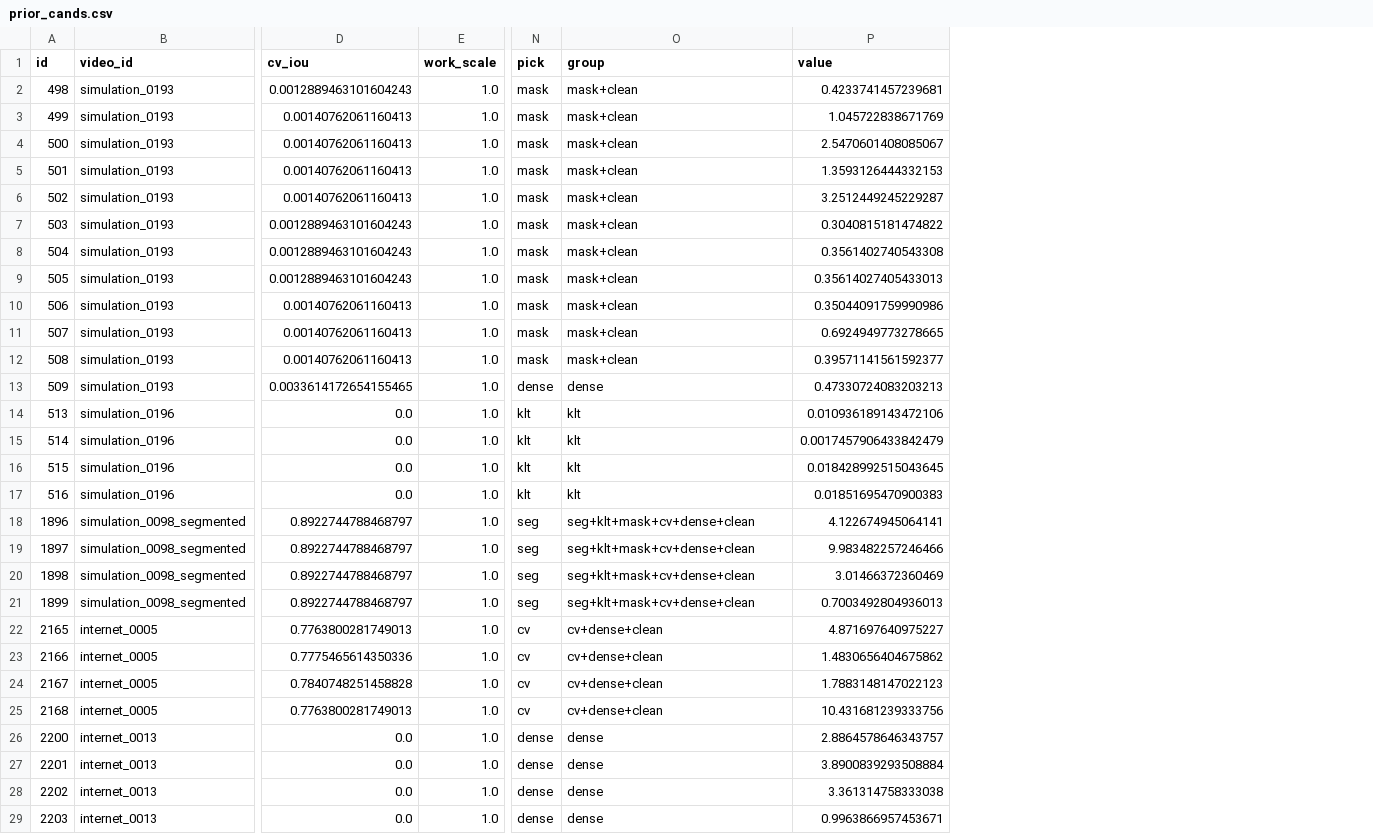
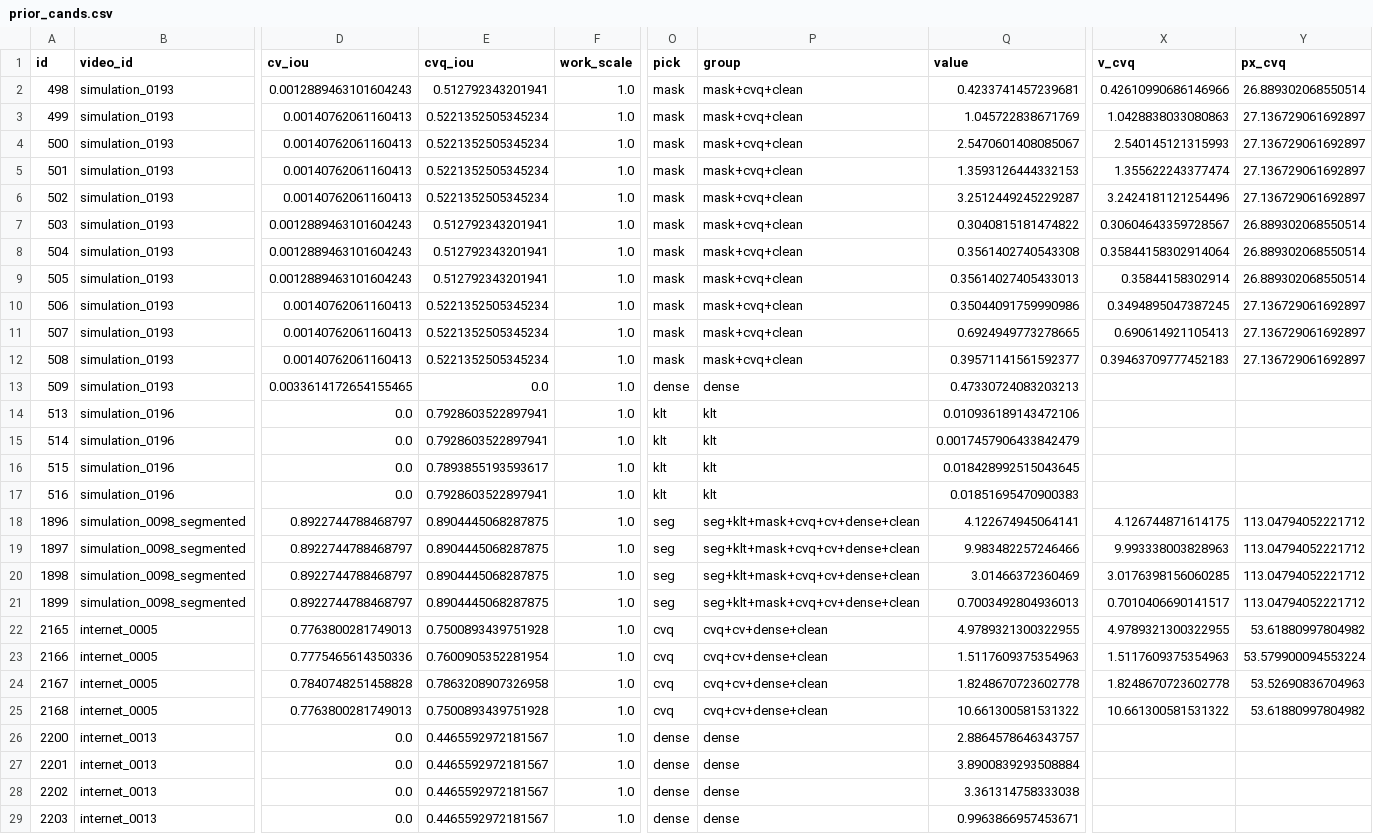
Before and after one commit to VihanAggarwal/quantiphy-challenge, a CSV file: research/trackb_dense/out/val/prior_cands.csv, drawn as a sheet; only a part is shown, gaps mark what is left out; addresses are those after the commit; the diff covers the shown part only; the diff names each change by its address in the sheet, - before the commit and + after, or states it on an @@ line.

```diff
--- a/research/trackb_dense/out/val/prior_cands.csv
+++ b/research/trackb_dense/out/val/prior_cands.csv
+column E (cvq_iou), rows 2-29: 0.512792343201941 | 0.5221352505345234 | 0.5221352505345234 | 0.5221352505345234 | 0.5221352505345234 | 0.512792343201941 | 0.512792343201941 | 0.512792343201941 | 0.5221352505345234 | 0.5221352505345234 | 0.5221352505345234 | 0.0 | 0.7928603522897941 | 0.7928603522897941 | 0.7893855193593617 | 0.7928603522897941 | 0.8904445068287875 | 0.8904445068287875 | 0.8904445068287875 | 0.8904445068287875 | 0.7500893439751928 | 0.7600905352281954 | 0.7863208907326958 | 0.7500893439751928 | 0.4465592972181567 | 0.4465592972181567 | 0.4465592972181567 | 0.4465592972181567
+column X (v_cvq), rows 2-25: 0.42610990686146966 | 1.0428838033080863 | 2.540145121315993 | 1.355622243377474 | 3.2424181121254496 | 0.30604643359728567 | 0.35844158302914064 | 0.35844158302914 | 0.3494895047387245 | 0.690614921105413 | 0.39463709777452183 |  |  |  |  |  | 4.126744871614175 | 9.993338003828963 | 3.0176398156060285 | 0.7010406690141517 | 4.9789321300322955 | 1.5117609375354963 | 1.8248670723602778 | 10.661300581531322
+column Y (px_cvq), rows 2-25: 26.889302068550514 | 27.136729061692897 | 27.136729061692897 | 27.136729061692897 | 27.136729061692897 | 26.889302068550514 | 26.889302068550514 | 26.889302068550514 | 27.136729061692897 | 27.136729061692897 | 27.136729061692897 |  |  |  |  |  | 113.04794052221712 | 113.04794052221712 | 113.04794052221712 | 113.04794052221712 | 53.61880997804982 | 53.579900094553224 | 53.52690836704963 | 53.61880997804982
-P2:P12 (group): mask+clean
+P2:P12 (group): mask+cvq+clean
-P18:P21 (group): seg+klt+mask+cv+dense+clean
+P18:P21 (group): seg+klt+mask+cvq+cv+dense+clean
-O22:O25 (pick): cv
+O22:O25 (pick): cvq
-P22:P25 (group): cv+dense+clean
+P22:P25 (group): cvq+cv+dense+clean
-Q22 (value): 4.871697640975227
+Q22 (value): 4.9789321300322955
-Q23 (value): 1.4830656404675862
+Q23 (value): 1.5117609375354963
-Q24 (value): 1.7883148147022123
+Q24 (value): 1.8248670723602778
-Q25 (value): 10.431681239333756
+Q25 (value): 10.661300581531322
```
Also changed, not shown: 7 edited cells elsewhere in this file, research/trackb_dense/out/val/qwen_dyn.csv, 8 other files.
